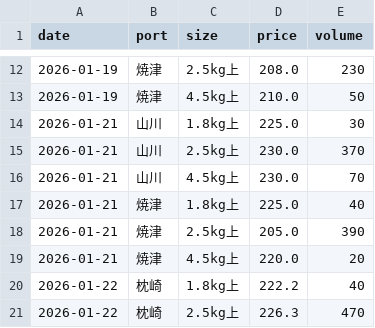
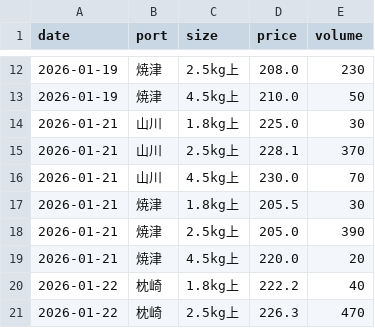
Before and after one commit to Yasher1979/katsuo-dashboard, a CSV file: data/market_input.csv, drawn as a sheet; only a part is shown, gaps mark what is left out; the diff covers the shown part only.

```diff
--- a/data/market_input.csv
+++ b/data/market_input.csv
@@ -14,5 +14,5 @@ date,port,size,price,volume
 2026-01-21,山川,1.8kg上,225.0,30
-2026-01-21,山川,2.5kg上,230.0,370
+2026-01-21,山川,2.5kg上,228.1,370
 2026-01-21,山川,4.5kg上,230.0,70
-2026-01-21,焼津,1.8kg上,225.0,40
+2026-01-21,焼津,1.8kg上,205.5,30
 2026-01-21,焼津,2.5kg上,205.0,390
```
Also changed, not shown: 8 removed rows and 7 edited cells elsewhere in this file, 5 other files.
